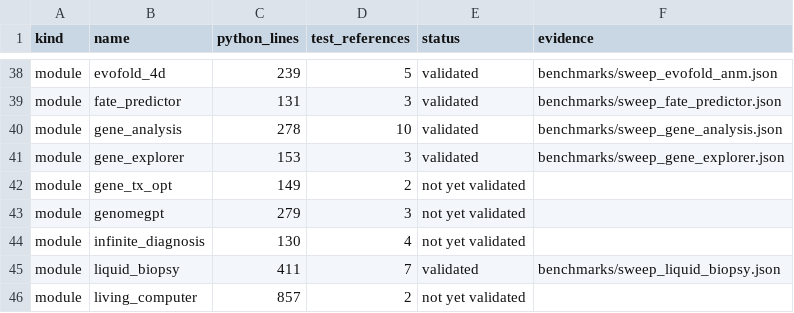
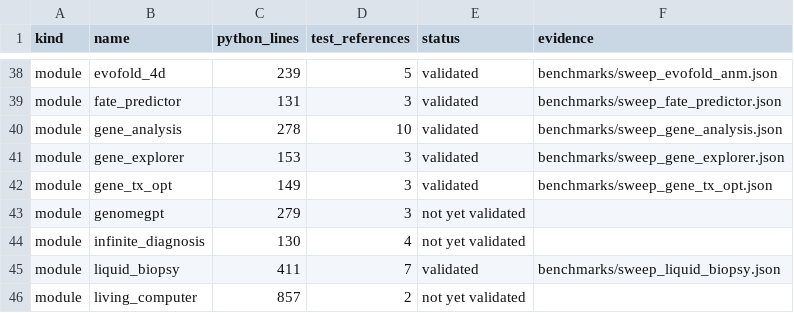
Before and after one commit to uditakankananonononono/mega27-01-sugarcode-realdata-validation, a TSV file: manifests/module_inventory.tsv, drawn as a sheet; only a part is shown, gaps mark what is left out.

Commit message:
module 100 gene_tx_opt: validated, no defect; F128 paper block, inventory 100/127

```diff
--- a/manifests/module_inventory.tsv
+++ b/manifests/module_inventory.tsv
@@ -41,3 +41,3 @@ module	gene_analysis	278	10	validated	benchmarks/sweep_gene_analysis.json
 module	gene_explorer	153	3	validated	benchmarks/sweep_gene_explorer.json
-module	gene_tx_opt	149	2	not yet validated	
+module	gene_tx_opt	149	3	validated	benchmarks/sweep_gene_tx_opt.json
 module	genomegpt	279	3	not yet validated	
```
Also changed, not shown: 6 other files.
